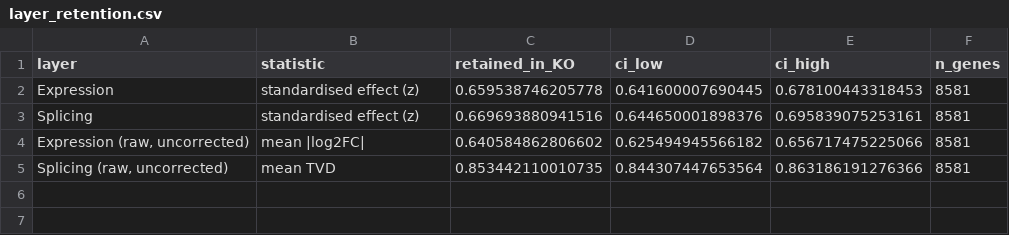
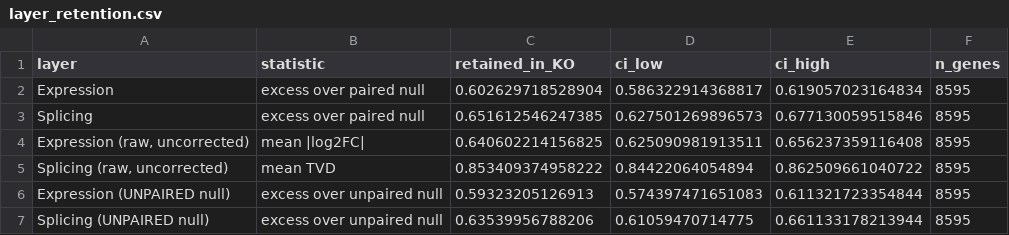
Before and after one commit to samkatzphd/isoform-switching-tlr4, a CSV file: results/tables/layer_retention.csv, drawn as a sheet.

```diff
--- a/results/tables/layer_retention.csv
+++ b/results/tables/layer_retention.csv
@@ -1,5 +1,7 @@
 "layer","statistic","retained_in_KO","ci_low","ci_high","n_genes"
-"Expression","standardised effect (z)",0.659538746205778,0.641600007690445,0.678100443318453,8581
-"Splicing","standardised effect (z)",0.669693880941516,0.644650001898376,0.695839075253161,8581
-"Expression (raw, uncorrected)","mean |log2FC|",0.640584862806602,0.625494945566182,0.656717475225066,8581
-"Splicing (raw, uncorrected)","mean TVD",0.853442110010735,0.844307447653564,0.863186191276366,8581
+"Expression","excess over paired null",0.602629718528904,0.586322914368817,0.619057023164834,8595
+"Splicing","excess over paired null",0.651612546247385,0.627501269896573,0.677130059515846,8595
+"Expression (raw, uncorrected)","mean |log2FC|",0.640602214156825,0.625090981913511,0.656237359116408,8595
+"Splicing (raw, uncorrected)","mean TVD",0.853409374958222,0.84422064054894,0.862509661040722,8595
+"Expression (UNPAIRED null)","excess over unpaired null",0.59323205126913,0.574397471651083,0.611321723354844,8595
+"Splicing (UNPAIRED null)","excess over unpaired null",0.63539956788206,0.61059470714775,0.661133178213944,8595
```
Also changed, not shown: results/tables/layer_coupling.csv, results/tables/layer_reciprocal_matching.csv, 13 other files.
